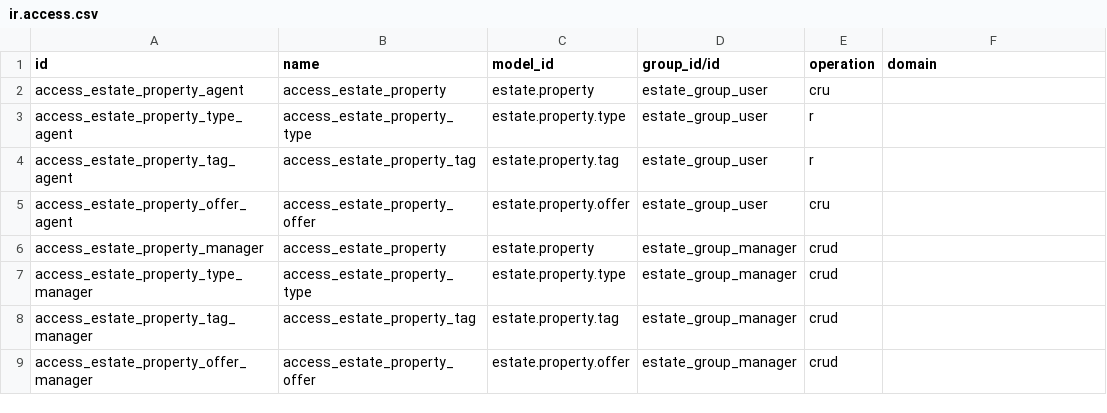
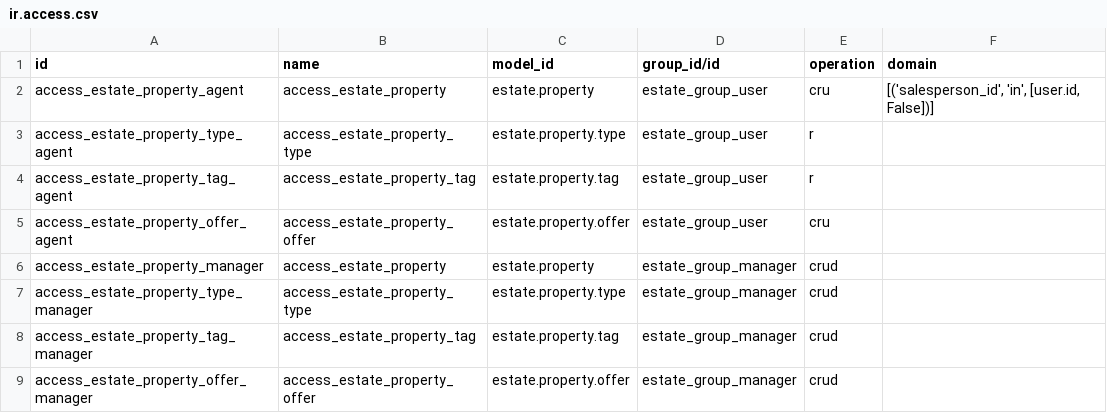
Before and after one commit to odoo-dev/tutorials, a CSV file: estate/security/ir.access.csv, drawn as a sheet.

Commit message:
[IMP] estate: make estate agent group unable to access other users' property listings

```diff
--- a/estate/security/ir.access.csv
+++ b/estate/security/ir.access.csv
@@ -1,3 +1,3 @@
 id,name,model_id,group_id/id,operation,domain
-access_estate_property_agent,access_estate_property,estate.property,estate_group_user,cru,
+access_estate_property_agent,access_estate_property,estate.property,estate_group_user,cru,"[('salesperson_id', 'in', [user.id, False])]"
 access_estate_property_type_agent,access_estate_property_type,estate.property.type,estate_group_user,r,
```
